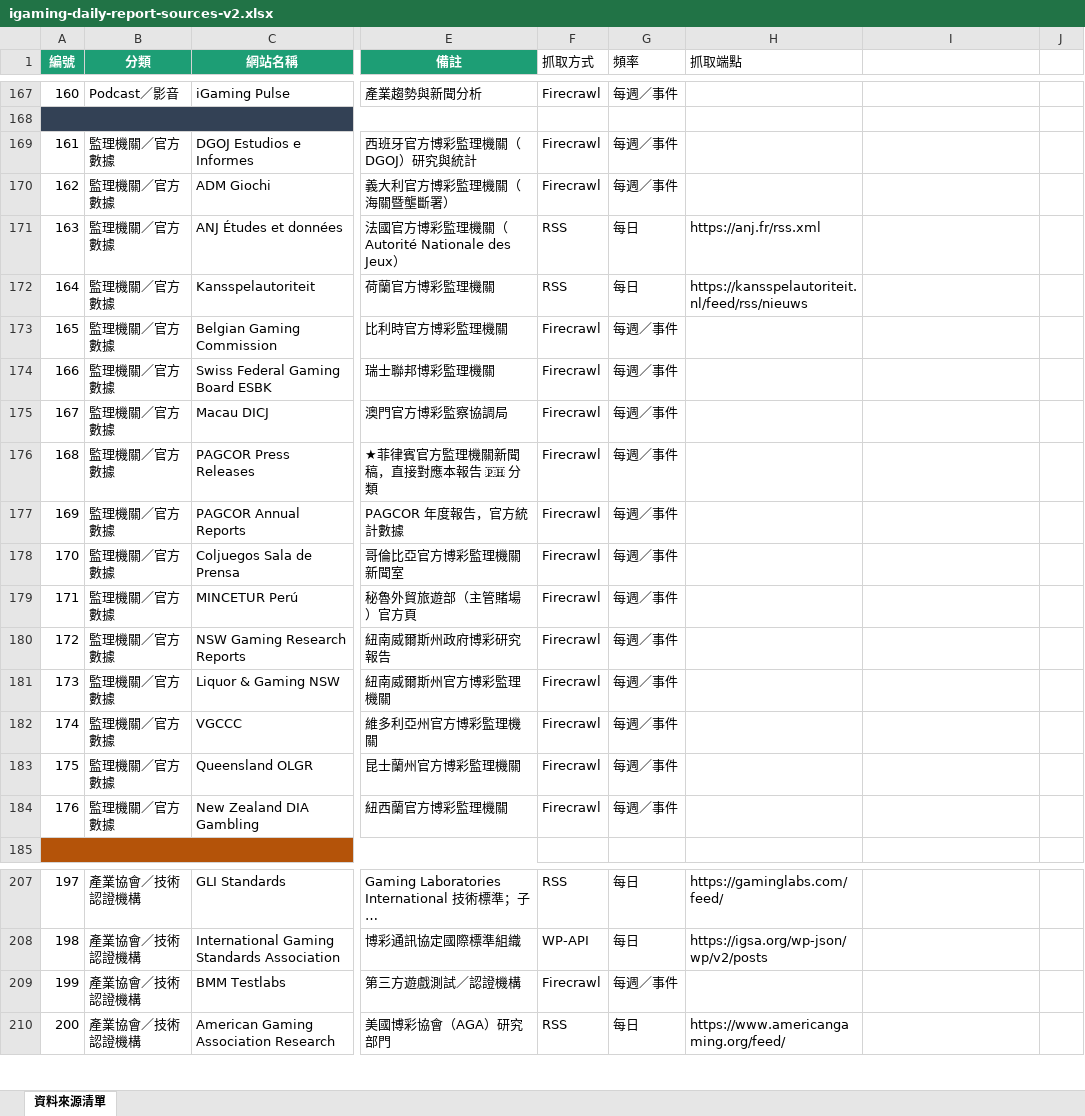
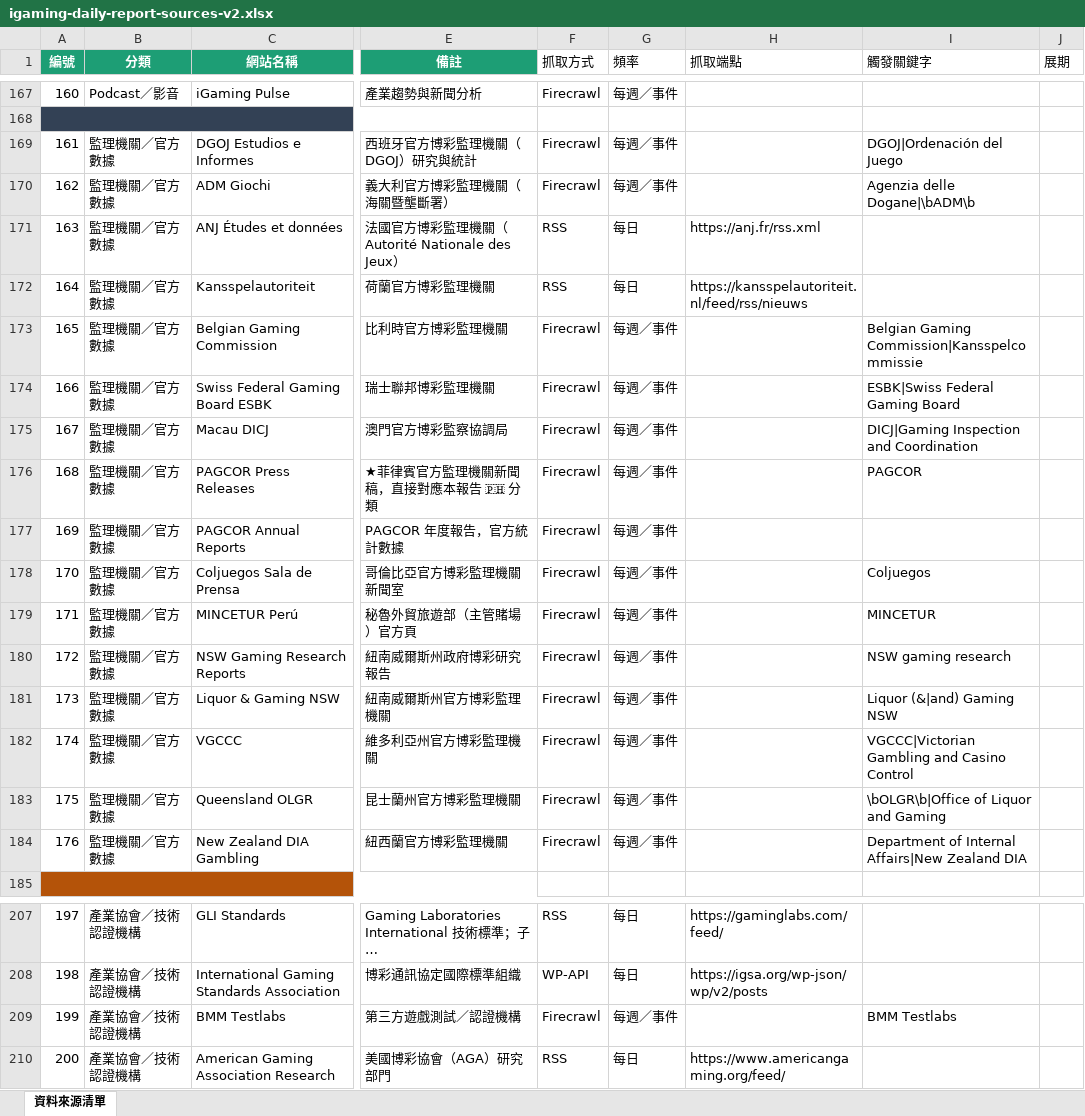
Before and after one commit to igaming-pulse/igaming-daily, an Excel workbook: sources/igaming-daily-report-sources-v2.xlsx, sheet 資料來源清單, drawn as a sheet; only a part is shown, gaps mark what is left out; long unchanged cells end in …; values as stored, in another font and other column widths than the file's, no borders; the diff covers the shown part only; the diff names each change by its address in the sheet, - before the commit and + after, or states it on an @@ line.

```diff
--- a/sources/igaming-daily-report-sources-v2.xlsx (sheet 資料來源清單)
+++ b/sources/igaming-daily-report-sources-v2.xlsx (sheet 資料來源清單)
-I1: (empty)
+I1: 觸發關鍵字
-J1: (empty)
+J1: 展期
-I169 (觸發關鍵字): (empty)
+I169 (觸發關鍵字): DGOJ|Ordenación del Juego
-I170 (觸發關鍵字): (empty)
+I170 (觸發關鍵字): Agenzia delle Dogane|\bADM\b
-I173 (觸發關鍵字): (empty)
+I173 (觸發關鍵字): Belgian Gaming Commission|Kansspelcommissie
-I174 (觸發關鍵字): (empty)
+I174 (觸發關鍵字): ESBK|Swiss Federal Gaming Board
-I175 (觸發關鍵字): (empty)
+I175 (觸發關鍵字): DICJ|Gaming Inspection and Coordination
-I176 (觸發關鍵字): (empty)
+I176 (觸發關鍵字): PAGCOR
-I178 (觸發關鍵字): (empty)
+I178 (觸發關鍵字): Coljuegos
-I179 (觸發關鍵字): (empty)
+I179 (觸發關鍵字): MINCETUR
-I180 (觸發關鍵字): (empty)
+I180 (觸發關鍵字): NSW gaming research
-I181 (觸發關鍵字): (empty)
+I181 (觸發關鍵字): Liquor (&|and) Gaming NSW
-I182 (觸發關鍵字): (empty)
+I182 (觸發關鍵字): VGCCC|Victorian Gambling and Casino Control
-I183 (觸發關鍵字): (empty)
+I183 (觸發關鍵字): \bOLGR\b|Office of Liquor and Gaming
-I184 (觸發關鍵字): (empty)
+I184 (觸發關鍵字): Department of Internal Affairs|New Zealand DIA
-I209 (觸發關鍵字): (empty)
+I209 (觸發關鍵字): BMM Testlabs
```
Also changed, not shown: 2 added rows and 48 edited cells elsewhere in this sheet, 7 other files.
